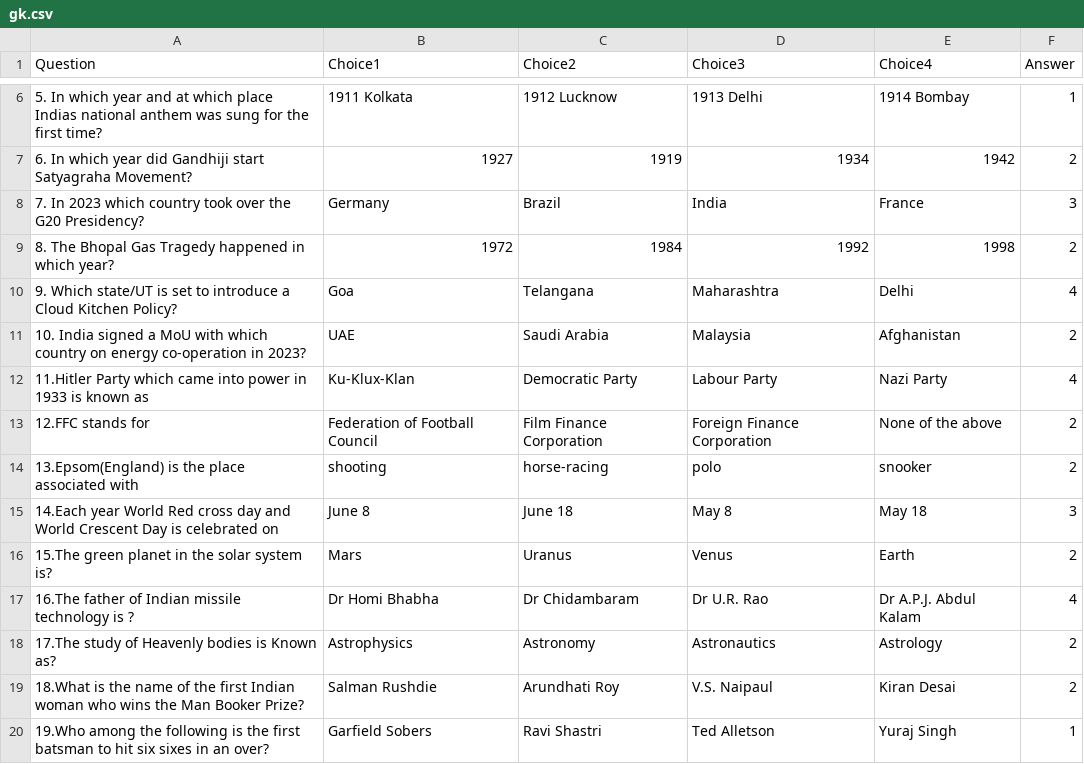
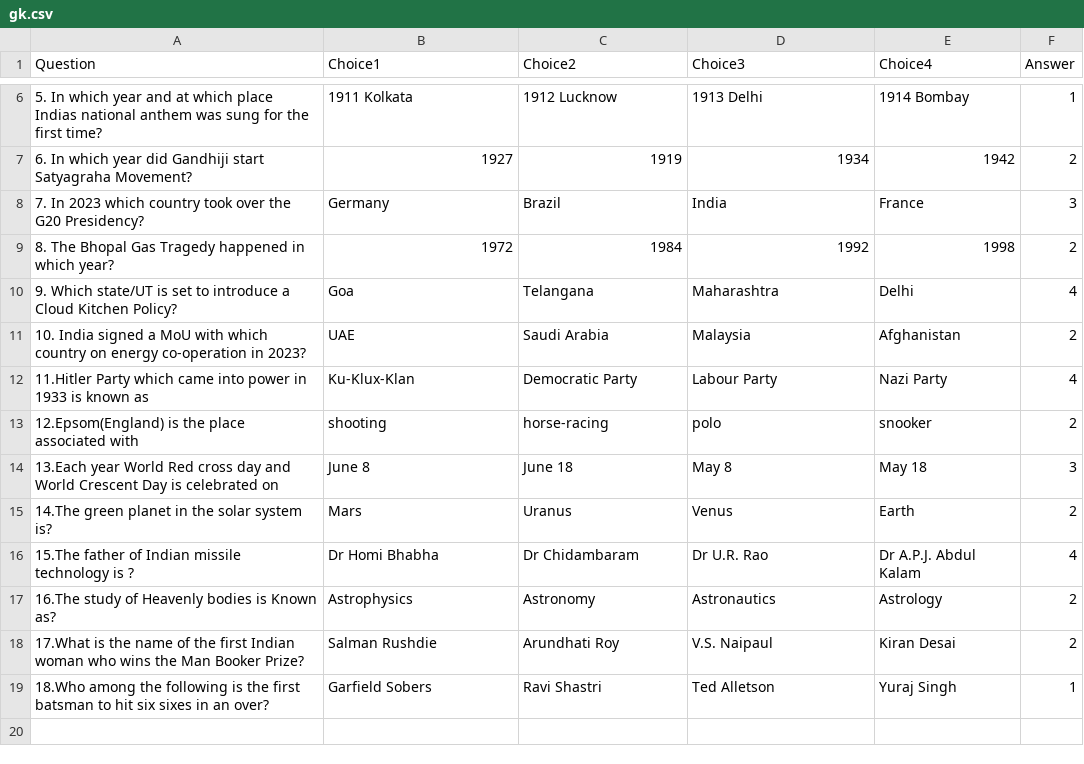
Before and after one commit to rashmichoudhary13/Quiz_game, a CSV file: quiz_app/gk.csv, drawn as a sheet; only a part is shown, gaps mark what is left out.

Commit message:
questions removed

```diff
--- a/quiz_app/gk.csv
+++ b/quiz_app/gk.csv
@@ -12,9 +12,8 @@ Question,Choice1,Choice2,Choice3,Choice4,Answer
 11.Hitler Party which came into power in 1933 is known as,Ku-Klux-Klan,Democratic Party,Labour Party,Nazi Party,4
-12.FFC stands for,Federation of Football Council,Film Finance Corporation,Foreign Finance Corporation,None of the above,2
-13.Epsom(England) is the place associated with,shooting,horse-racing,polo,snooker,2
-14.Each year World Red cross day and World Crescent Day is celebrated on,June 8,June 18,May 8,May 18,3
-15.The green planet in the solar system is?,Mars,Uranus,Venus,Earth,2
-16.The father of Indian missile technology is ?,Dr Homi Bhabha,Dr Chidambaram,Dr U.R. Rao,Dr A.P.J. Abdul Kalam,4
-17.The study of Heavenly bodies is Known as?,Astrophysics,Astronomy,Astronautics,Astrology,2
-18.What is the name of the first Indian woman who wins the Man Booker Prize?,Salman Rushdie,Arundhati Roy,V.S. Naipaul,Kiran Desai,2
-19.Who among the following is the first batsman to hit six sixes in an over?,Garfield Sobers,Ravi Shastri,Ted Alletson,Yuraj Singh,1
+12.Epsom(England) is the place associated with,shooting,horse-racing,polo,snooker,2
+13.Each year World Red cross day and World Crescent Day is celebrated on,June 8,June 18,May 8,May 18,3
+14.The green planet in the solar system is?,Mars,Uranus,Venus,Earth,2
+15.The father of Indian missile technology is ?,Dr Homi Bhabha,Dr Chidambaram,Dr U.R. Rao,Dr A.P.J. Abdul Kalam,4
+16.The study of Heavenly bodies is Known as?,Astrophysics,Astronomy,Astronautics,Astrology,2
+17.What is the name of the first Indian woman who wins the Man Booker Prize?,Salman Rushdie,Arundhati Roy,V.S. Naipaul,Kiran Desai,2
+18.Who among the following is the first batsman to hit six sixes in an over?,Garfield Sobers,Ravi Shastri,Ted Alletson,Yuraj Singh,1
```
